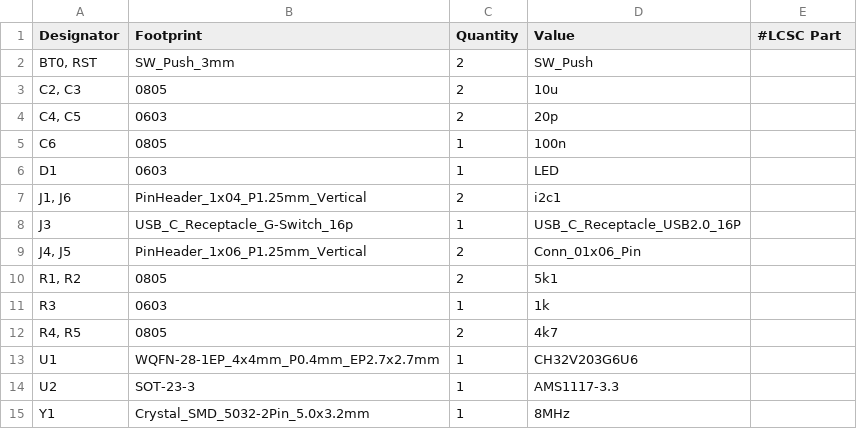
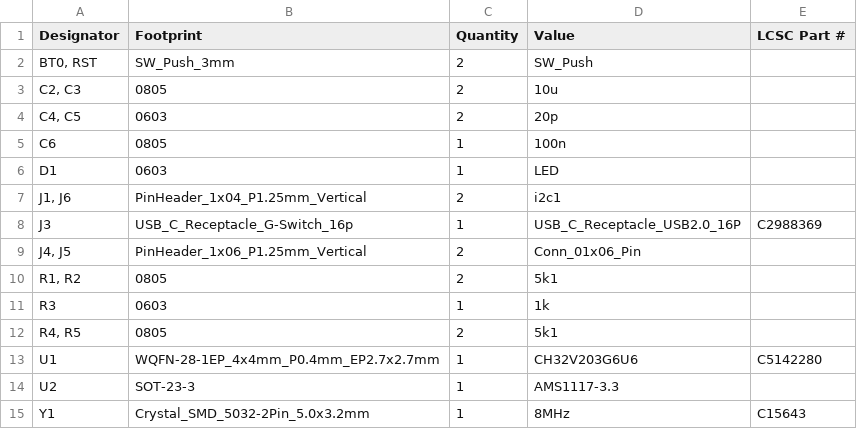
Before and after one commit to Blakesands/ch32v203_gerbers, a CSV file: G6U6/ch32v203_breakout_G6U6_bom.csv, drawn as a sheet.

Commit message:
Modify BOM to include LCSC Part numbers
Updated LCSC Part numbers for components in BOM.

```diff
--- a/G6U6/ch32v203_breakout_G6U6_bom.csv
+++ b/G6U6/ch32v203_breakout_G6U6_bom.csv
@@ -1,2 +1,2 @@
-Designator,Footprint,Quantity,Value, #LCSC Part
+Designator,Footprint,Quantity,Value, LCSC Part #
 "BT0, RST",SW_Push_3mm,2,SW_Push,
@@ -7,3 +7,3 @@ D1,0603,1,LED,
 "J1, J6",PinHeader_1x04_P1.25mm_Vertical,2,i2c1,
-J3,USB_C_Receptacle_G-Switch_16p,1,USB_C_Receptacle_USB2.0_16P,
+J3,USB_C_Receptacle_G-Switch_16p,1,USB_C_Receptacle_USB2.0_16P, C2988369
 "J4, J5",PinHeader_1x06_P1.25mm_Vertical,2,Conn_01x06_Pin,
@@ -11,5 +11,5 @@ J3,USB_C_Receptacle_G-Switch_16p,1,USB_C_Receptacle_USB2.0_16P,
 R3,0603,1,1k,
-"R4, R5",0805,2,4k7,
-U1,WQFN-28-1EP_4x4mm_P0.4mm_EP2.7x2.7mm,1,CH32V203G6U6,
+"R4, R5",0805,2,5k1,
+U1,WQFN-28-1EP_4x4mm_P0.4mm_EP2.7x2.7mm,1,CH32V203G6U6, C5142280
 U2,SOT-23-3,1,AMS1117-3.3,
-Y1,Crystal_SMD_5032-2Pin_5.0x3.2mm,1,8MHz,
+Y1,Crystal_SMD_5032-2Pin_5.0x3.2mm,1,8MHz, C15643
```
